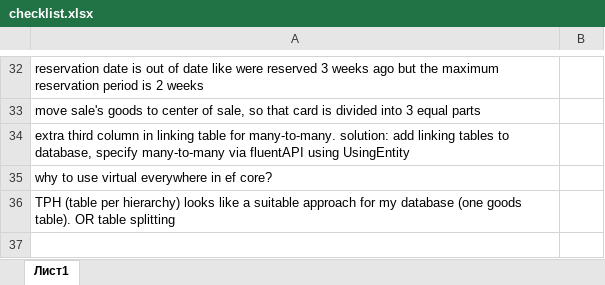
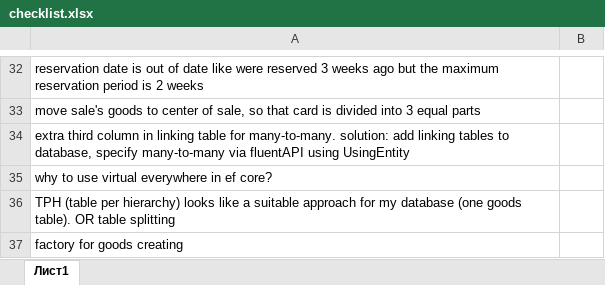
Before and after one commit to Slowpool/diploma-musical-shop-, an Excel workbook: OuterData/checklist.xlsx, sheet Лист1, drawn as a sheet; only a part is shown, gaps mark what is left out; values as stored, in another font and other column widths than the file's, no borders; the diff names each change by its address in the sheet, - before the commit and + after, or states it on an @@ line.

```diff
--- a/OuterData/checklist.xlsx (sheet Лист1)
+++ b/OuterData/checklist.xlsx (sheet Лист1)
+row 37: factory for goods creating
```
Also changed, not shown: 8 other files.
